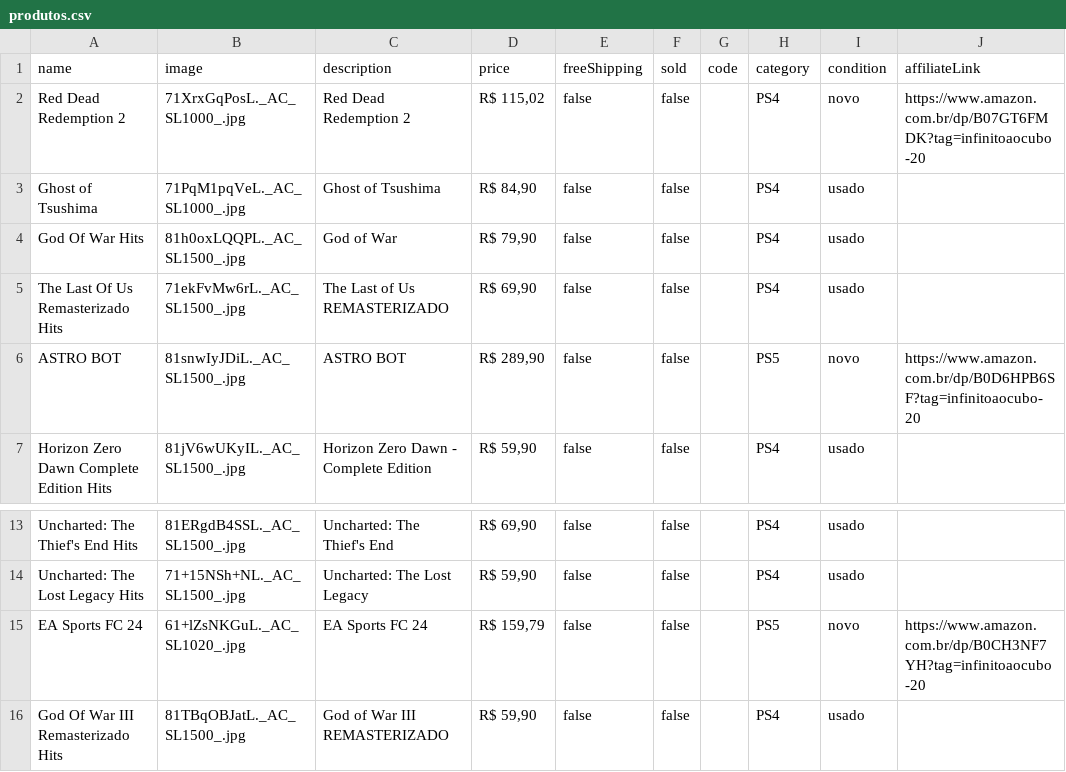
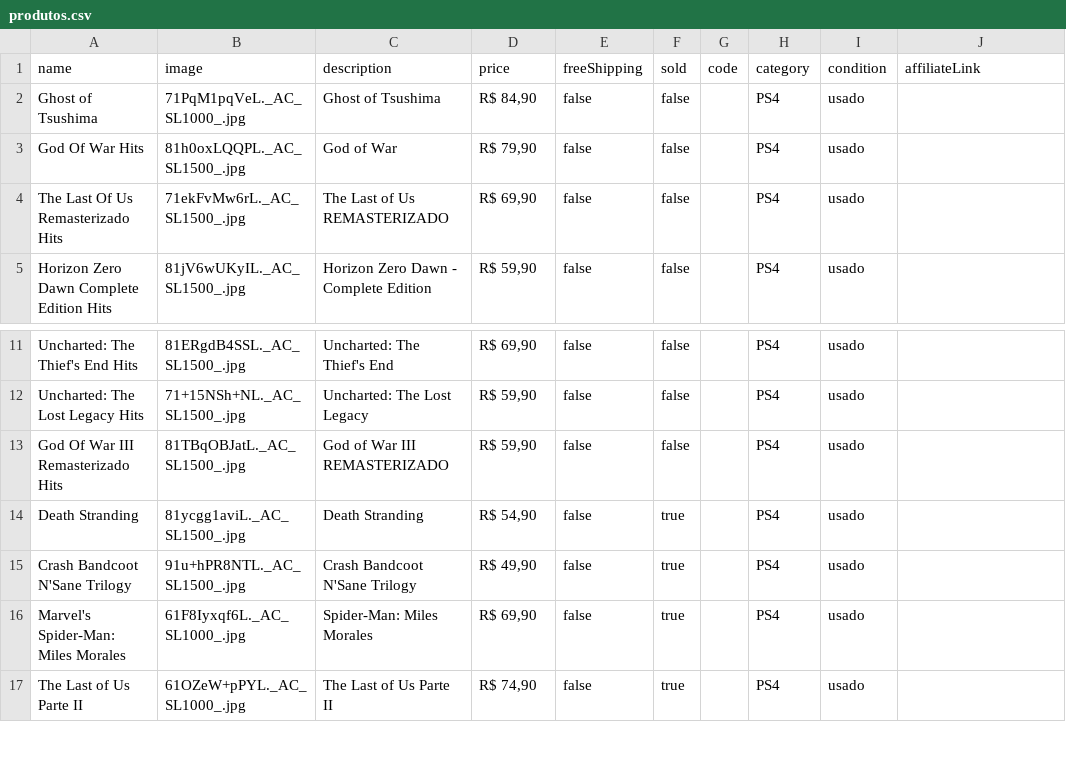
Before and after one commit to olucasmac/loja-infinitoaocubo, a CSV file: produtos.csv, drawn as a sheet; only a part is shown, gaps mark what is left out; the shorter side is filled out with more unchanged rows.

Commit message:
Update produtos.csv

```diff
--- a/produtos.csv
+++ b/produtos.csv
@@ -1,3 +1,2 @@
 name,image,description,price,freeShipping,sold,code,category,condition,affiliateLink
-Red Dead Redemption 2,71XrxGqPosL._AC_SL1000_.jpg,Red Dead Redemption 2,"R$ 115,02",false,false,,PS4,novo,https://www.amazon.com.br/dp/B07GT6FMDK?tag=infinitoaocubo-20
 Ghost of Tsushima,71PqM1pqVeL._AC_SL1000_.jpg,Ghost of Tsushima,"R$ 84,90",false,false,,PS4,usado,
@@ -5,3 +4,2 @@ God Of War Hits,81h0oxLQQPL._AC_SL1500_.jpg,God of War,"R$ 79,90",false,false,,P
 The Last Of Us Remasterizado Hits,71ekFvMw6rL._AC_SL1500_.jpg,The Last of Us REMASTERIZADO,"R$ 69,90",false,false,,PS4,usado,
-ASTRO BOT,81snwIyJDiL._AC_SL1500_.jpg,ASTRO BOT,"R$ 289,90",false,false,,PS5,novo,https://www.amazon.com.br/dp/B0D6HPB6SF?tag=infinitoaocubo-20
 Horizon Zero Dawn Complete Edition Hits,81jV6wUKyIL._AC_SL1500_.jpg,Horizon Zero Dawn - Complete Edition,"R$ 59,90",false,false,,PS4,usado,
@@ -14,3 +12,2 @@ Uncharted: The Thief's End Hits,81ERgdB4SSL._AC_SL1500_.jpg,Uncharted: The Thief
 Uncharted: The Lost Legacy Hits,71+15NSh+NL._AC_SL1500_.jpg,Uncharted: The Lost Legacy,"R$ 59,90",false,false,,PS4,usado,
-EA Sports FC 24,61+lZsNKGuL._AC_SL1020_.jpg,EA Sports FC 24,"R$ 159,79",false,false,,PS5,novo,https://www.amazon.com.br/dp/B0CH3NF7YH?tag=infinitoaocubo-20
 God Of War III Remasterizado Hits,81TBqOBJatL._AC_SL1500_.jpg,God of War III REMASTERIZADO,"R$ 59,90",false,false,,PS4,usado,
```
